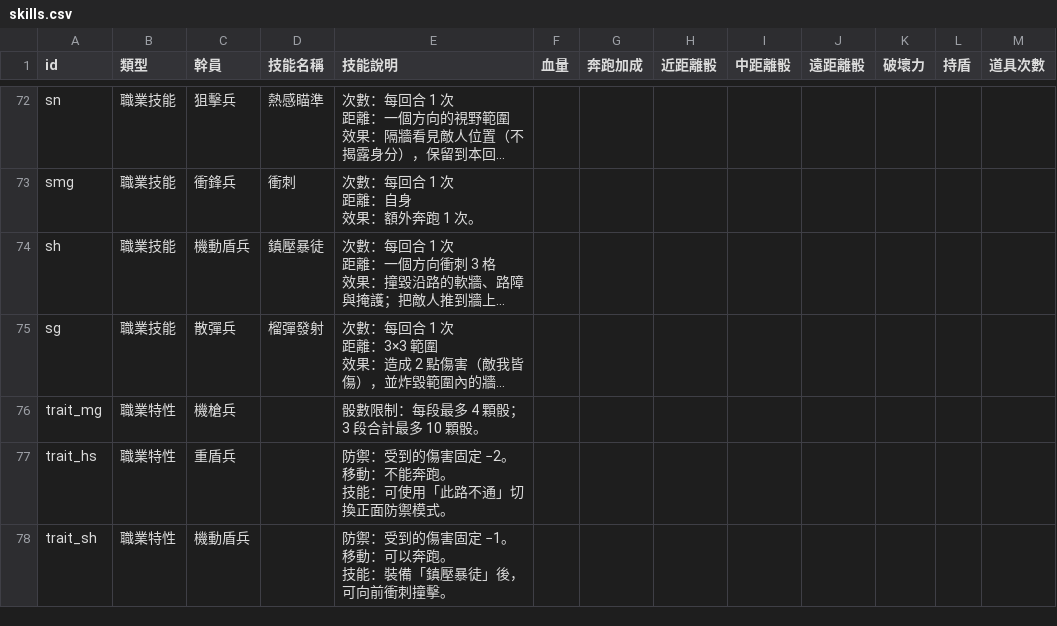
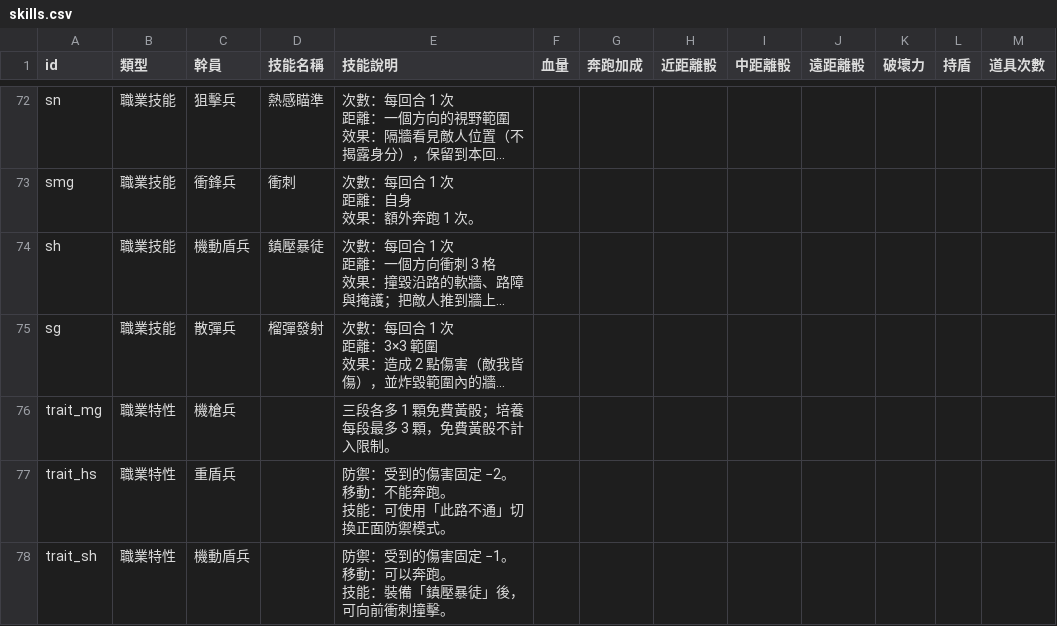
Before and after one commit to R6-boardgame/r6-boardgame.github.io, a CSV file: data/skills.csv, drawn as a sheet; only a part is shown, gaps mark what is left out; long unchanged cells end in …; the diff covers the shown part only; the diff names each change by its address in the sheet, - before the commit and + after, or states it on an @@ line.

```diff
--- a/data/skills.csv
+++ b/data/skills.csv
-E76 (技能說明): 骰數限制：每段最多 4 顆骰；3 段合計最多 10 顆骰。
+E76 (技能說明): 三段各多 1 顆免費黃骰；培養每段最多 3 顆，免費黃骰不計入限制。
```
Also changed, not shown: 40 edited cells elsewhere in this file, 9 other files.
